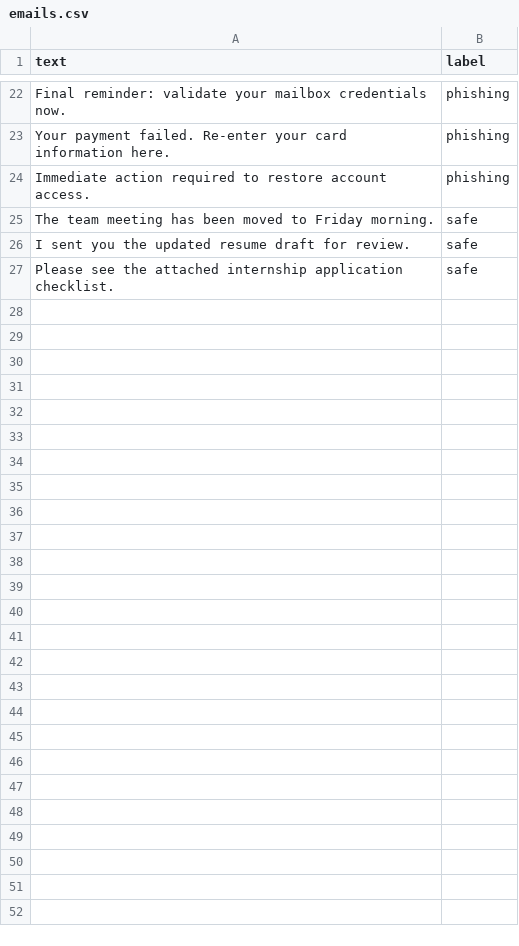
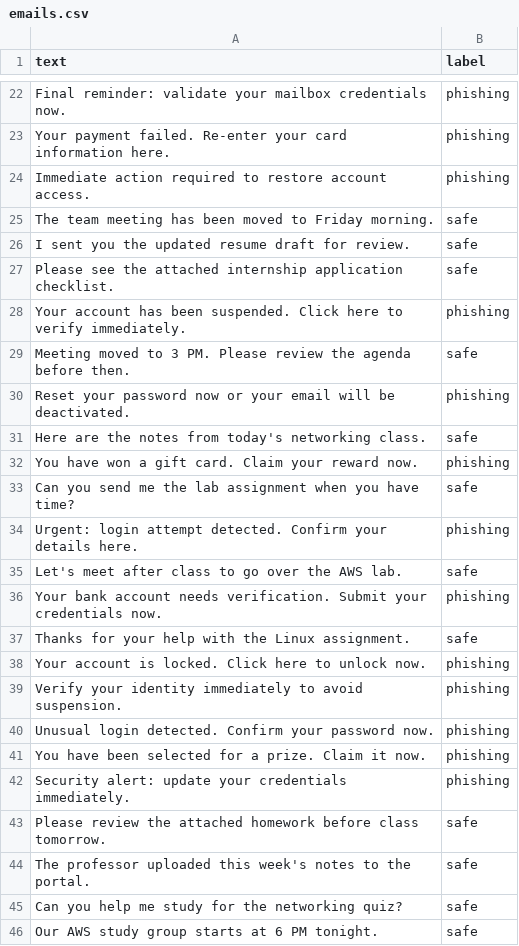
Before and after one commit to ZachD181/phishing_email_detector, a CSV file: data/emails.csv, drawn as a sheet; only a part is shown, gaps mark what is left out; the diff covers the shown part only; the diff names each change by its address in the sheet, - before the commit and + after, or states it on an @@ line.

Commit message:
Improve phishing model and app output

```diff
--- a/data/emails.csv
+++ b/data/emails.csv
+row 28: Your account has been suspended. Click here to verify immediately. | phishing
+row 29: Meeting moved to 3 PM. Please review the agenda before then. | safe
+row 30: Reset your password now or your email will be deactivated. | phishing
+row 31: Here are the notes from today's networking class. | safe
+row 32: You have won a gift card. Claim your reward now. | phishing
+row 33: Can you send me the lab assignment when you have time? | safe
+row 34: Urgent: login attempt detected. Confirm your details here. | phishing
+row 35: Let's meet after class to go over the AWS lab. | safe
+row 36: Your bank account needs verification. Submit your credentials now. | phishing
+row 37: Thanks for your help with the Linux assignment. | safe
+row 38: Your account is locked. Click here to unlock now. | phishing
+row 39: Verify your identity immediately to avoid suspension. | phishing
+row 40: Unusual login detected. Confirm your password now. | phishing
+row 41: You have been selected for a prize. Claim it now. | phishing
+row 42: Security alert: update your credentials immediately. | phishing
+row 43: Please review the attached homework before class tomorrow. | safe
+row 44: The professor uploaded this week's notes to the portal. | safe
+row 45: Can you help me study for the networking quiz? | safe
+row 46: Our AWS study group starts at 6 PM tonight. | safe
```
Also changed, not shown: 44 added rows elsewhere in this file, 5 other files.
